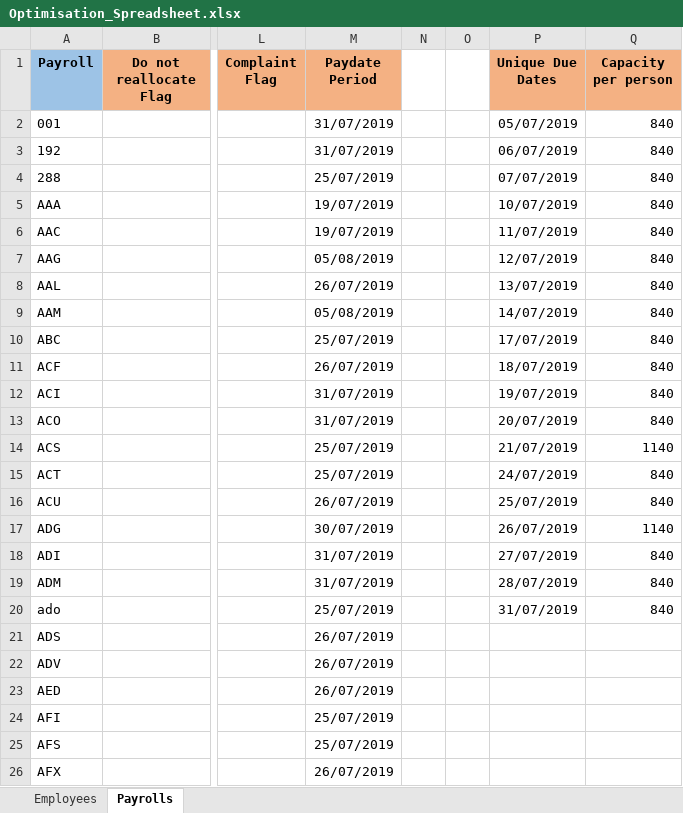
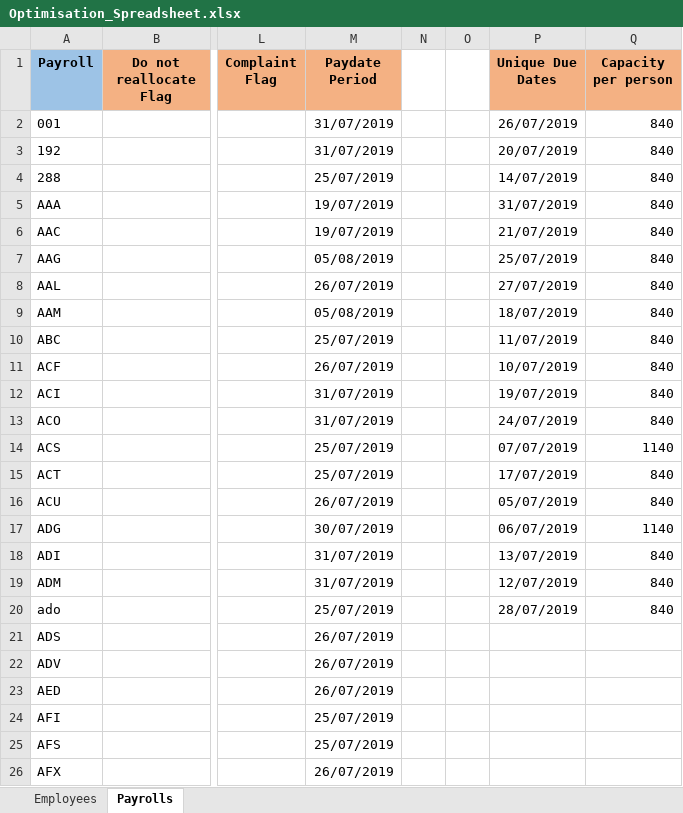
Before and after one commit to shakeelsubratty/Optimisation-Scheduler, an Excel workbook: Optimisation_Spreadsheet.xlsx, sheet Payrolls, drawn as a sheet; only a part is shown, gaps mark what is left out; values as stored, in another font and other column widths than the file's, no borders; conditional formats not drawn; the diff names each change by its address in the sheet, - before the commit and + after, or states it on an @@ line.

```diff
--- a/Optimisation_Spreadsheet.xlsx (sheet Payrolls)
+++ b/Optimisation_Spreadsheet.xlsx (sheet Payrolls)
-P2 (Unique Due Dates): 05/07/2019
+P2 (Unique Due Dates): 26/07/2019
-P3 (Unique Due Dates): 06/07/2019
+P3 (Unique Due Dates): 20/07/2019
-P4 (Unique Due Dates): 07/07/2019
+P4 (Unique Due Dates): 14/07/2019
-P5 (Unique Due Dates): 10/07/2019
+P5 (Unique Due Dates): 31/07/2019
-P6 (Unique Due Dates): 11/07/2019
+P6 (Unique Due Dates): 21/07/2019
-P7 (Unique Due Dates): 12/07/2019
+P7 (Unique Due Dates): 25/07/2019
-P8 (Unique Due Dates): 13/07/2019
+P8 (Unique Due Dates): 27/07/2019
-P9 (Unique Due Dates): 14/07/2019
+P9 (Unique Due Dates): 18/07/2019
-P10 (Unique Due Dates): 17/07/2019
+P10 (Unique Due Dates): 11/07/2019
-P11 (Unique Due Dates): 18/07/2019
+P11 (Unique Due Dates): 10/07/2019
-P13 (Unique Due Dates): 20/07/2019
+P13 (Unique Due Dates): 24/07/2019
-P14 (Unique Due Dates): 21/07/2019
+P14 (Unique Due Dates): 07/07/2019
-P15 (Unique Due Dates): 24/07/2019
+P15 (Unique Due Dates): 17/07/2019
-P16 (Unique Due Dates): 25/07/2019
+P16 (Unique Due Dates): 05/07/2019
-P17 (Unique Due Dates): 26/07/2019
+P17 (Unique Due Dates): 06/07/2019
-P18 (Unique Due Dates): 27/07/2019
+P18 (Unique Due Dates): 13/07/2019
-P19 (Unique Due Dates): 28/07/2019
+P19 (Unique Due Dates): 12/07/2019
-P20 (Unique Due Dates): 31/07/2019
+P20 (Unique Due Dates): 28/07/2019
```
Also changed, not shown: Optimisation_Allocation.xlsx, 5 other files.
